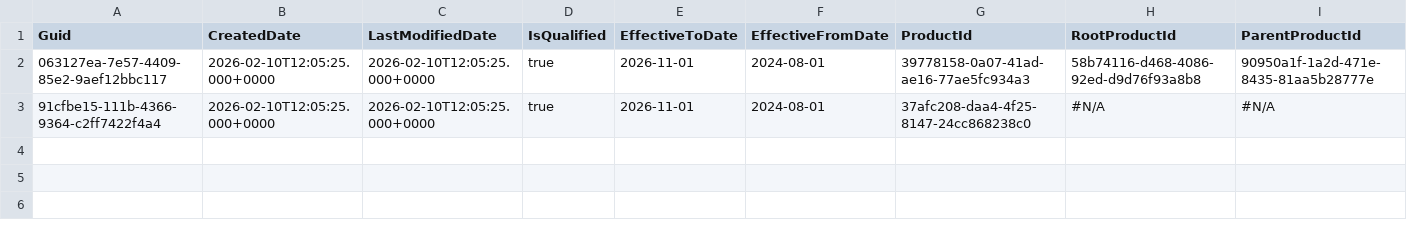
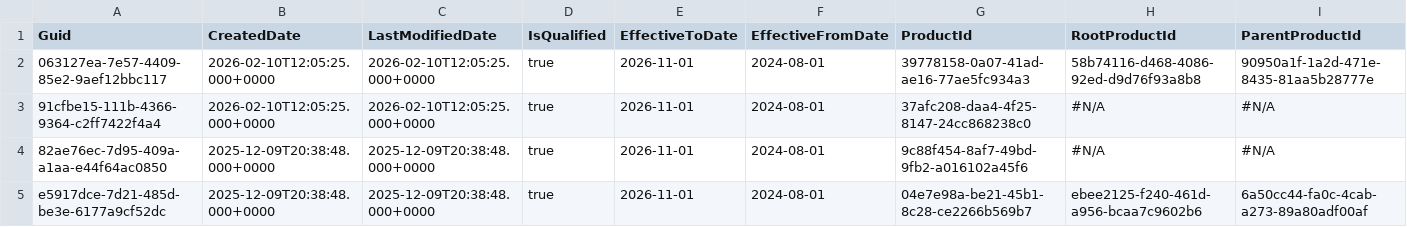
Before and after one commit to rybalkin91prodly/test-sandbox, a CSV file: data/ProductQualification.csv, drawn as a sheet; only a part is shown; rows hold the shown columns only; the diff names each change by its address in the sheet, - before the commit and + after, or states it on an @@ line.

Commit message:
add-pcm

```diff
--- a/data/ProductQualification.csv
+++ b/data/ProductQualification.csv
+row 4: 82ae76ec-7d95-409a-a1aa-e44f64ac0850 | 2025-12-09T20:38:48.000+0000 | 2025-12-09T20:38:48.000+0000 | true | 2026-11-01 | 2024-08-01 | 9c88f454-8af7-49bd-9fb2-a016102a45f6 | #N/A | #N/A
+row 5: e5917dce-7d21-485d-be3e-6177a9cf52dc | 2025-12-09T20:38:48.000+0000 | 2025-12-09T20:38:48.000+0000 | true | 2026-11-01 | 2024-08-01 | 04e7e98a-be21-45b1-8c28-ce2266b569b7 | ebee2125-f240-461d-a956-bcaa7c9602b6 | 6a50cc44-fa0c-4cab-a273-89a80adf00af
```
